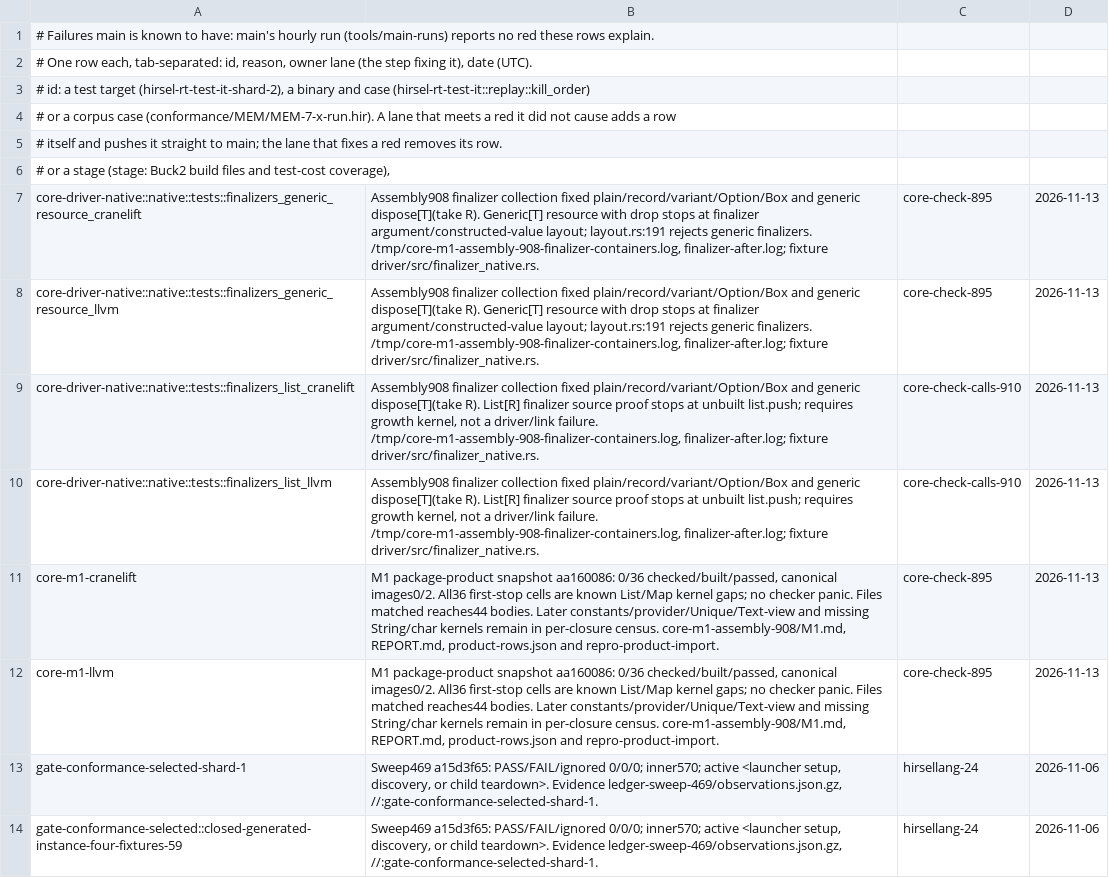
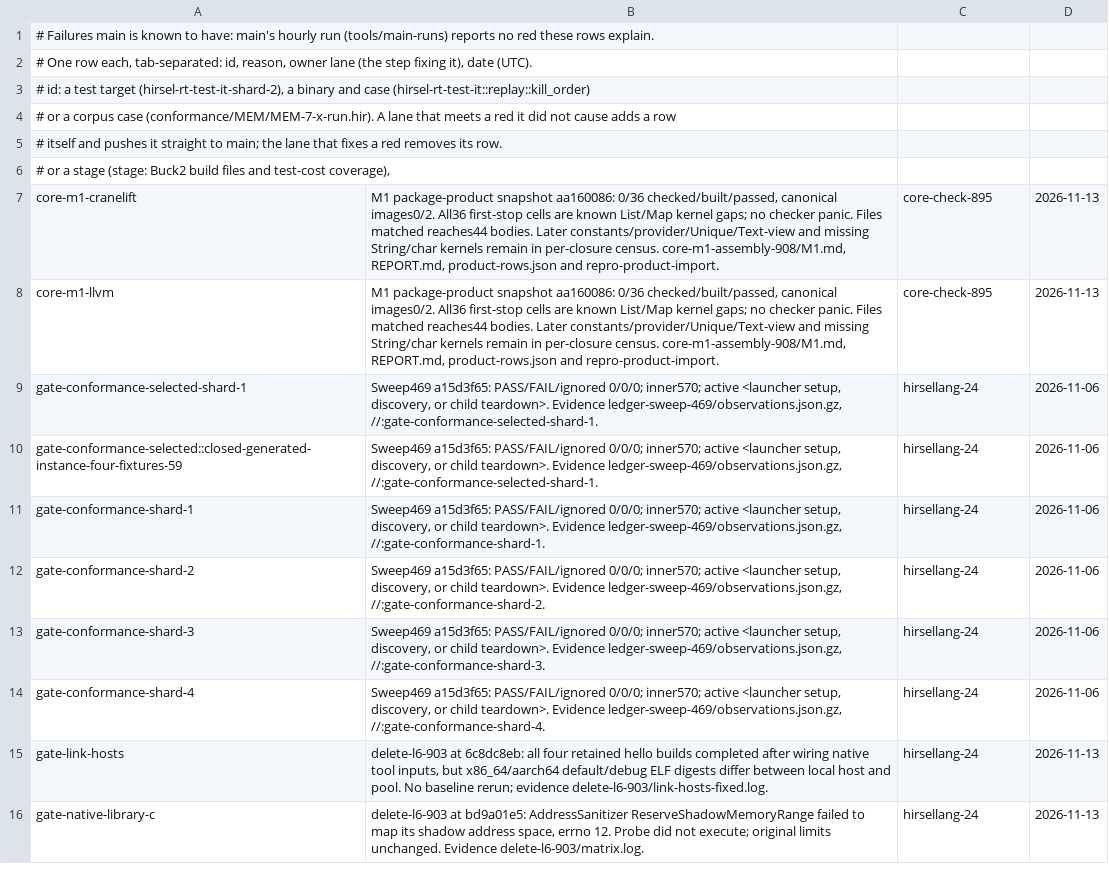
Before and after one commit to SamGalanakis/hirsel, a TSV file: tools/known-failures.tsv, drawn as a sheet; only a part is shown; the shorter side is filled out with more unchanged rows.

Commit message:
Close executable writers before publication and isolate finalizer tests

```diff
--- a/tools/known-failures.tsv
+++ b/tools/known-failures.tsv
@@ -6,6 +6,2 @@
 # or a stage (stage: Buck2 build files and test-cost coverage),
-core-driver-native::native::tests::finalizers_generic_resource_cranelift	Assembly908 finalizer collection fixed plain/record/variant/Option/Box and generic dispose[T](take R). Generic[T] resource with drop stops at finalizer argument/constructed-value layout; layout.rs:191 rejects generic finalizers. /tmp/core-m1-assembly-908-finalizer-containers.log, finalizer-after.log; fixture driver/src/finalizer_native.rs.	core-check-895	2026-11-13
-core-driver-native::native::tests::finalizers_generic_resource_llvm	Assembly908 finalizer collection fixed plain/record/variant/Option/Box and generic dispose[T](take R). Generic[T] resource with drop stops at finalizer argument/constructed-value layout; layout.rs:191 rejects generic finalizers. /tmp/core-m1-assembly-908-finalizer-containers.log, finalizer-after.log; fixture driver/src/finalizer_native.rs.	core-check-895	2026-11-13
-core-driver-native::native::tests::finalizers_list_cranelift	Assembly908 finalizer collection fixed plain/record/variant/Option/Box and generic dispose[T](take R). List[R] finalizer source proof stops at unbuilt list.push; requires growth kernel, not a driver/link failure. /tmp/core-m1-assembly-908-finalizer-containers.log, finalizer-after.log; fixture driver/src/finalizer_native.rs.	core-check-calls-910	2026-11-13
-core-driver-native::native::tests::finalizers_list_llvm	Assembly908 finalizer collection fixed plain/record/variant/Option/Box and generic dispose[T](take R). List[R] finalizer source proof stops at unbuilt list.push; requires growth kernel, not a driver/link failure. /tmp/core-m1-assembly-908-finalizer-containers.log, finalizer-after.log; fixture driver/src/finalizer_native.rs.	core-check-calls-910	2026-11-13
 core-m1-cranelift	M1 package-product snapshot aa160086: 0/36 checked/built/passed, canonical images0/2. All36 first-stop cells are known List/Map kernel gaps; no checker panic. Files matched reaches44 bodies. Later constants/provider/Unique/Text-view and missing String/char kernels remain in per-closure census. core-m1-assembly-908/M1.md, REPORT.md, product-rows.json and repro-product-import.	core-check-895	2026-11-13
```
Also changed, not shown: 3 other files.
